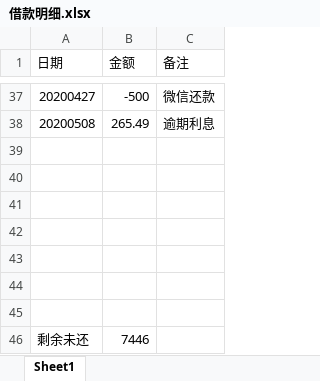
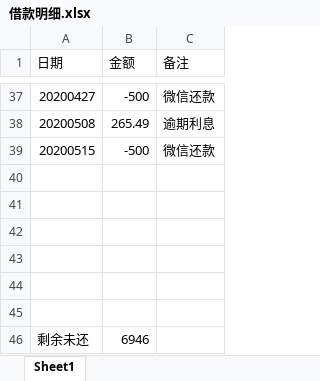
Before and after one commit to leitianjin/calc, an Excel workbook: 借款明细.xlsx, sheet Sheet1, drawn as a sheet; only a part is shown, gaps mark what is left out; values as stored, in another font and other column widths than the file's, no borders; removed rows and columns are numbered as before the commit, all else as after; the diff names each change by its address in the sheet, - before the commit and + after, or states it on an @@ line.

Commit message:
2020.5.15 11:02

```diff
--- a/借款明细.xlsx (sheet Sheet1)
+++ b/借款明细.xlsx (sheet Sheet1)
+row 39: 20200515 | -500 | 微信还款
-row 45: (empty)
-B46 (金额): 7446
+B46 (金额): 6946
```
